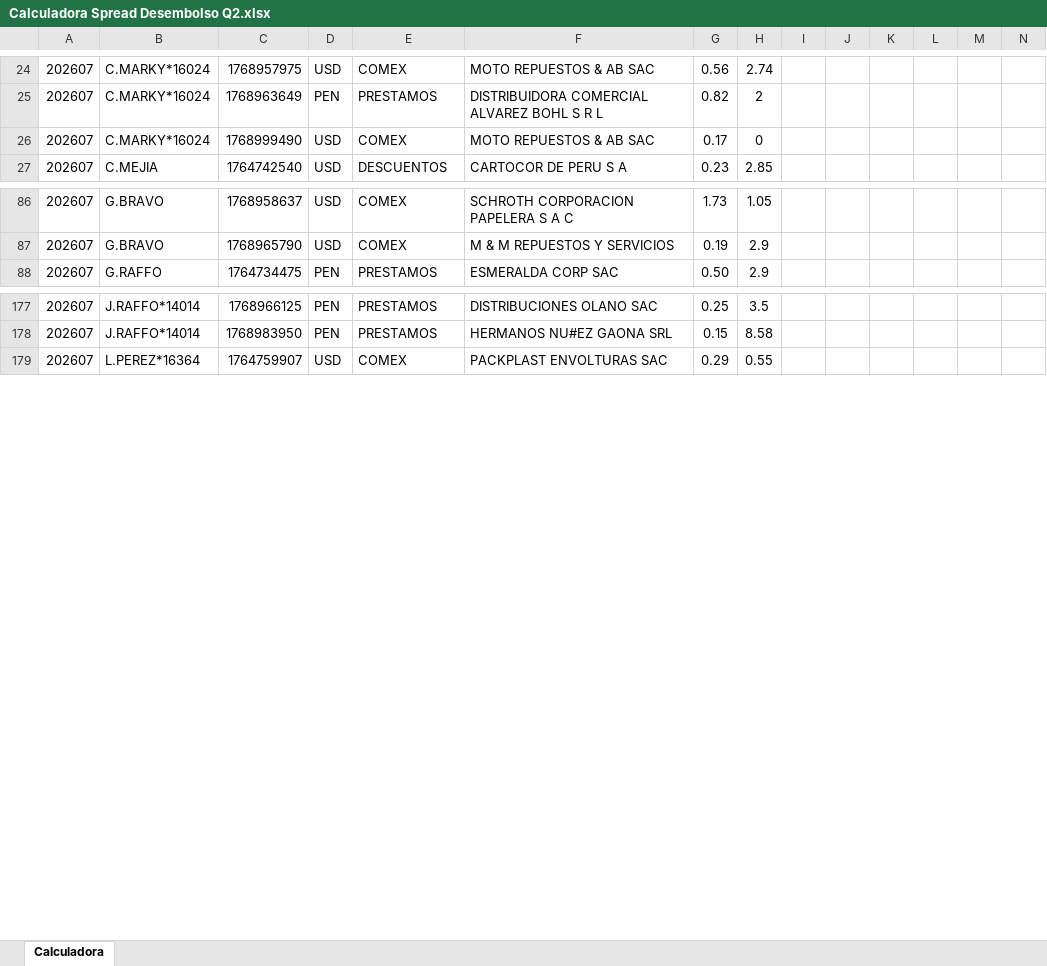
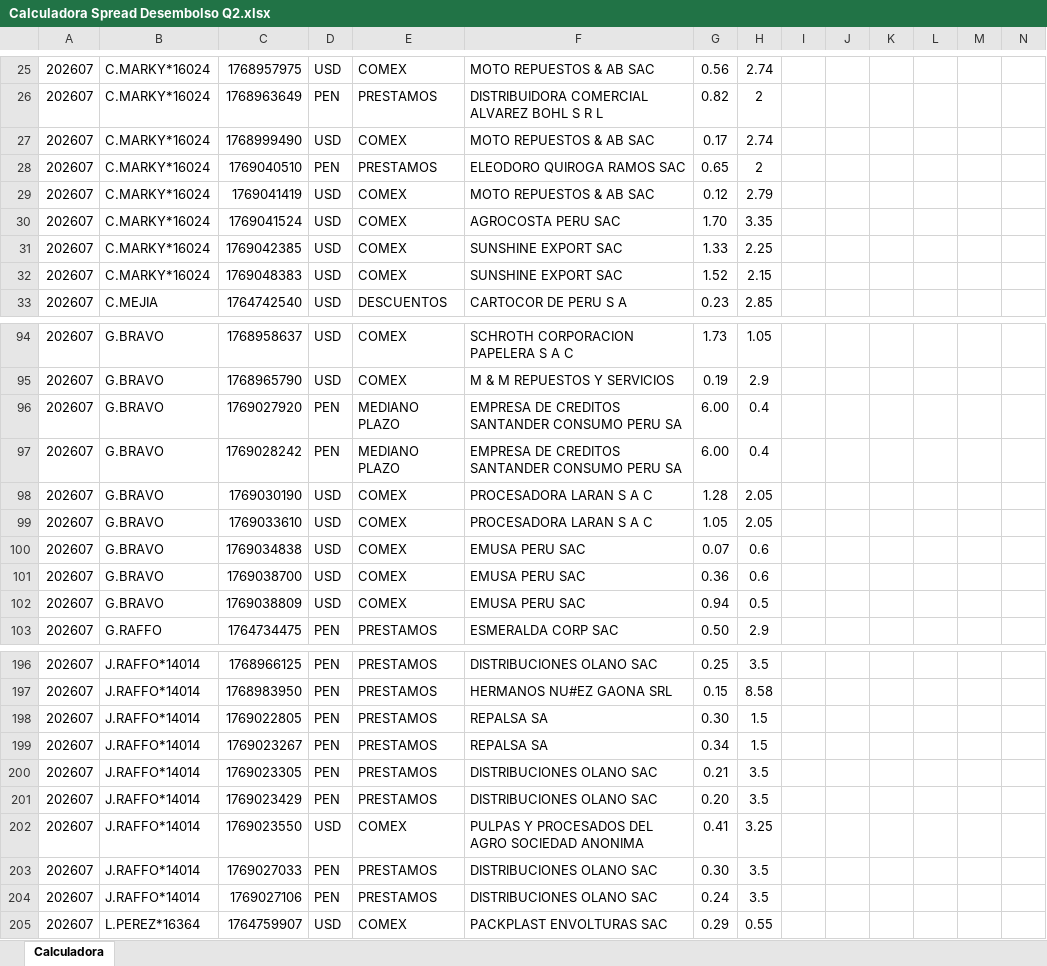
Before and after one commit to luiszelmu98/archivos, an Excel workbook: Calculadora Spread Desembolso Q2.xlsx, sheet Calculadora, drawn as a sheet; only a part is shown, gaps mark what is left out; values as stored, in another font and other column widths than the file's, no borders; charts and pictures and table styles not drawn; addresses are those after the commit; rows hold the shown columns only; the diff covers the shown part only; the diff names each change by its address in the sheet, - before the commit and + after, or states it on an @@ line.

Commit message:
Add files via upload

```diff
--- a/Calculadora Spread Desembolso Q2.xlsx (sheet Calculadora)
+++ b/Calculadora Spread Desembolso Q2.xlsx (sheet Calculadora)
-H27: 0
+H27: 2.74
+row 28: 202607 | C.MARKY*16024 | 1769040510 | PEN | PRESTAMOS | ELEODORO QUIROGA RAMOS SAC | 0.65 | 2
+row 29: 202607 | C.MARKY*16024 | 1769041419 | USD | COMEX | MOTO REPUESTOS & AB SAC | 0.12 | 2.79
+row 30: 202607 | C.MARKY*16024 | 1769041524 | USD | COMEX | AGROCOSTA PERU SAC | 1.70 | 3.35
+row 31: 202607 | C.MARKY*16024 | 1769042385 | USD | COMEX | SUNSHINE EXPORT SAC | 1.33 | 2.25
+row 32: 202607 | C.MARKY*16024 | 1769048383 | USD | COMEX | SUNSHINE EXPORT SAC | 1.52 | 2.15
+row 96: 202607 | G.BRAVO | 1769027920 | PEN | MEDIANO PLAZO | EMPRESA DE CREDITOS SANTANDER CONSUMO PERU SA | 6.00 | 0.4
+row 97: 202607 | G.BRAVO | 1769028242 | PEN | MEDIANO PLAZO | EMPRESA DE CREDITOS SANTANDER CONSUMO PERU SA | 6.00 | 0.4
+row 98: 202607 | G.BRAVO | 1769030190 | USD | COMEX | PROCESADORA LARAN S A C | 1.28 | 2.05
+row 99: 202607 | G.BRAVO | 1769033610 | USD | COMEX | PROCESADORA LARAN S A C | 1.05 | 2.05
+row 100: 202607 | G.BRAVO | 1769034838 | USD | COMEX | EMUSA PERU SAC | 0.07 | 0.6
+row 101: 202607 | G.BRAVO | 1769038700 | USD | COMEX | EMUSA PERU SAC | 0.36 | 0.6
+row 102: 202607 | G.BRAVO | 1769038809 | USD | COMEX | EMUSA PERU SAC | 0.94 | 0.5
+row 198: 202607 | J.RAFFO*14014 | 1769022805 | PEN | PRESTAMOS | REPALSA SA | 0.30 | 1.5
+row 199: 202607 | J.RAFFO*14014 | 1769023267 | PEN | PRESTAMOS | REPALSA SA | 0.34 | 1.5
+row 200: 202607 | J.RAFFO*14014 | 1769023305 | PEN | PRESTAMOS | DISTRIBUCIONES OLANO SAC | 0.21 | 3.5
+row 201: 202607 | J.RAFFO*14014 | 1769023429 | PEN | PRESTAMOS | DISTRIBUCIONES OLANO SAC | 0.20 | 3.5
+row 202: 202607 | J.RAFFO*14014 | 1769023550 | USD | COMEX | PULPAS Y PROCESADOS DEL AGRO SOCIEDAD ANONIMA | 0.41 | 3.25
+row 203: 202607 | J.RAFFO*14014 | 1769027033 | PEN | PRESTAMOS | DISTRIBUCIONES OLANO SAC | 0.30 | 3.5
+row 204: 202607 | J.RAFFO*14014 | 1769027106 | PEN | PRESTAMOS | DISTRIBUCIONES OLANO SAC | 0.24 | 3.5
```
Also changed, not shown: 21 added rows, 4 removed rows and 4 edited cells elsewhere in this sheet, hidden cells.
